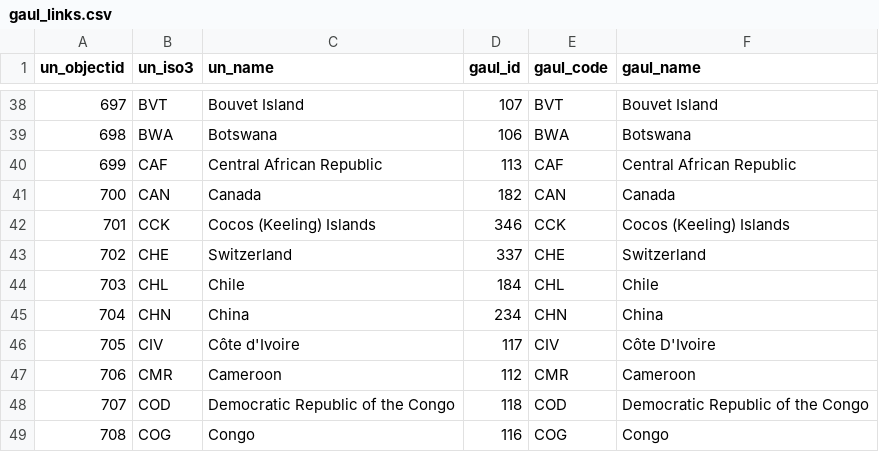
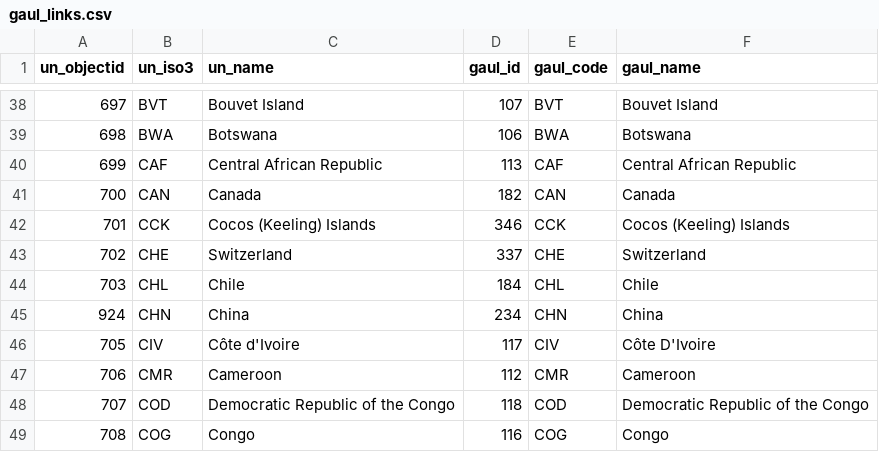
Before and after one commit to OCHA-DAP/adm0-app, a CSV file: inputs/build/gaul_links.csv, drawn as a sheet; only a part is shown, gaps mark what is left out.

```diff
--- a/inputs/build/gaul_links.csv
+++ b/inputs/build/gaul_links.csv
@@ -44,3 +44,3 @@ un_objectid,un_iso3,un_name,gaul_id,gaul_code,gaul_name
 703,CHL,Chile,184,CHL,Chile
-704,CHN,China,234,CHN,China
+924,CHN,China,234,CHN,China
 705,CIV,Côte d'Ivoire,117,CIV,Côte D'Ivoire
```
Also changed, not shown: inputs/build/island_overrides.csv, 14 other files.
